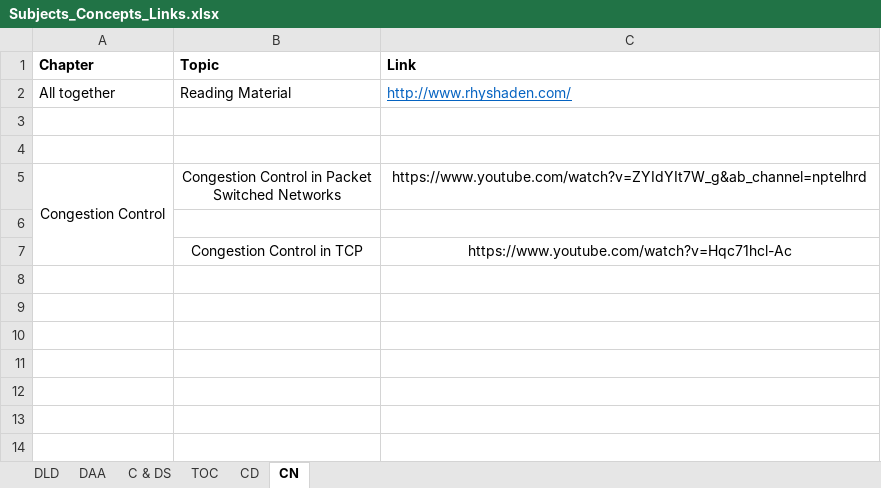
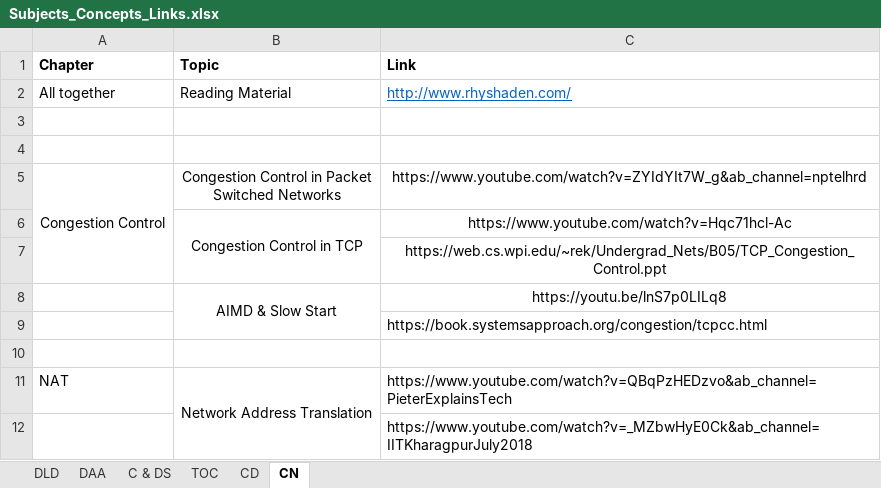
Before and after one commit to 5war00p/GATE_CS_2021, an Excel workbook: Prepared_Links/Subjects_Concepts_Links.xlsx, sheet CN, drawn as a sheet; values as stored, in another font and other column widths than the file's, no borders; removed rows and columns are numbered as before the commit, all else as after; the diff names each change by its address in the sheet, - before the commit and + after, or states it on an @@ line.

Commit message:
Update CN links

```diff
--- a/Prepared_Links/Subjects_Concepts_Links.xlsx (sheet CN)
+++ b/Prepared_Links/Subjects_Concepts_Links.xlsx (sheet CN)
-A5:A7 merged
+A5:A7 merged
@@ row 7 moved to row 6: Congestion Control in TCP @@
+row 7:  |  | https://web.cs.wpi.edu/~rek/Undergrad_Nets/B05/TCP_Congestion_Control.ppt
+row 8:  | AIMD & Slow Start | https://youtu.be/lnS7p0LILq8
+row 9:  |  | https://book.systemsapproach.org/congestion/tcpcc.html
+row 11: NAT | Network Address Translation | https://www.youtube.com/watch?v=QBqPzHEDzvo&ab_channel=PieterExplainsTech
+row 12:  |  | https://www.youtube.com/watch?v=_MZbwHyE0Ck&ab_channel=IITKharagpurJuly2018
```
